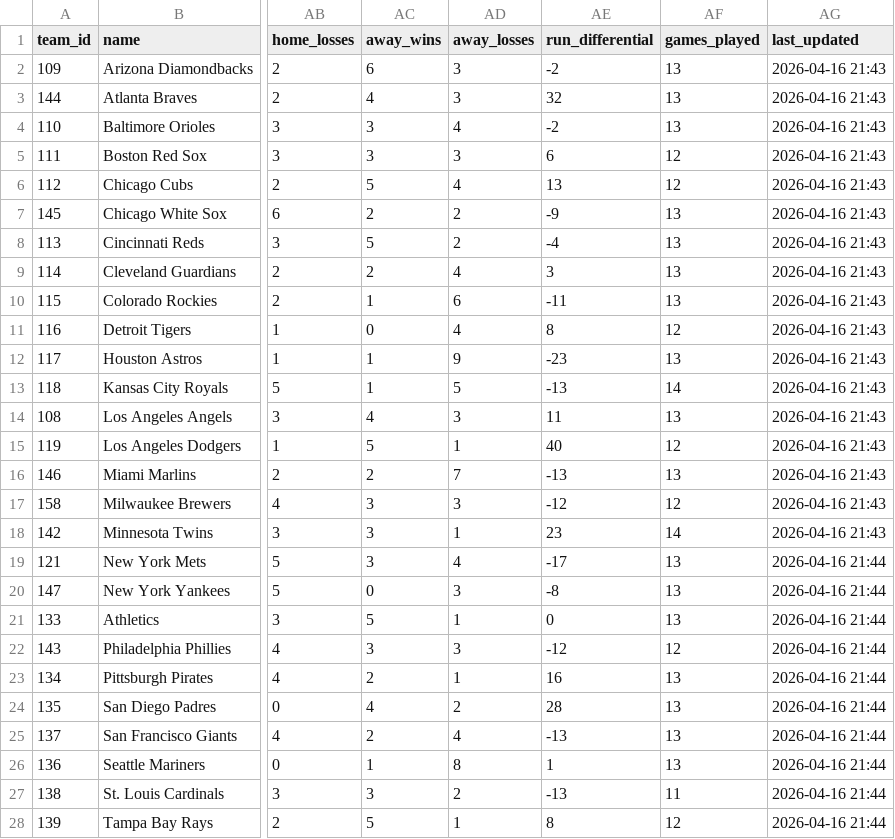
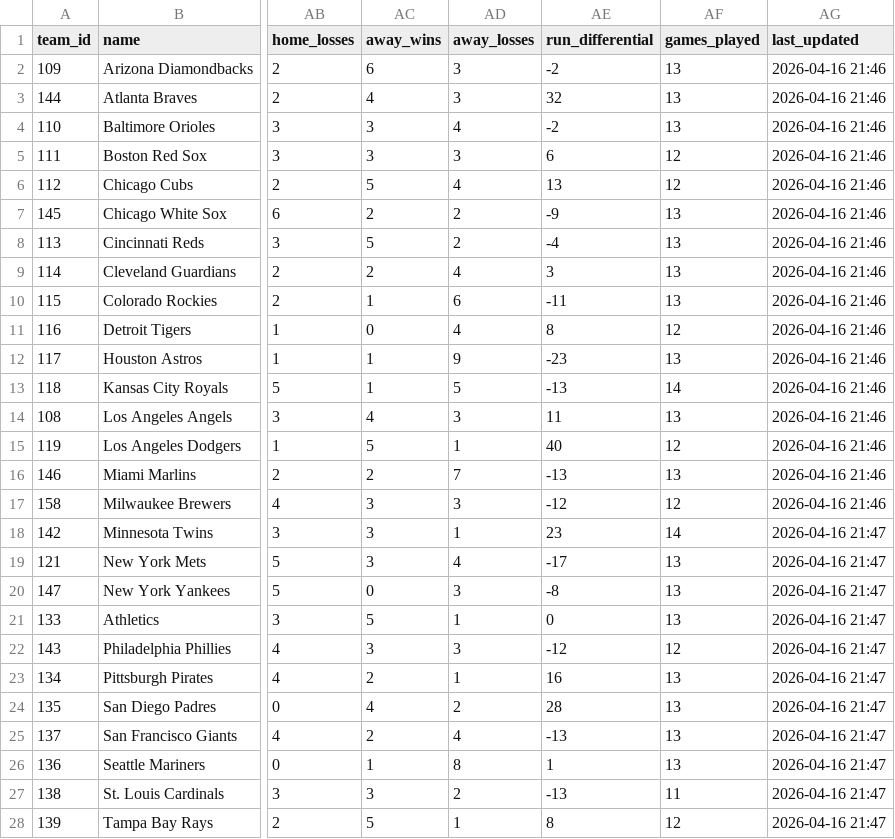
Before and after one commit to andrewhm29/mlb, a CSV file: data/teams_stats.csv, drawn as a sheet; only a part is shown, gaps mark what is left out; the diff covers the shown part only; the diff names each change by its address in the sheet, - before the commit and + after, or states it on an @@ line.

```diff
--- a/data/teams_stats.csv
+++ b/data/teams_stats.csv
-AG2:AG17 (last_updated): 2026-04-16 21:43
+AG2:AG17 (last_updated): 2026-04-16 21:46
-AG18 (last_updated): 2026-04-16 21:43
+AG18 (last_updated): 2026-04-16 21:47
-AG19:AG28 (last_updated): 2026-04-16 21:44
+AG19:AG28 (last_updated): 2026-04-16 21:47
```
Also changed, not shown: 3 edited cells elsewhere in this file, predictions_2026-04-16.csv, 2 other files.
